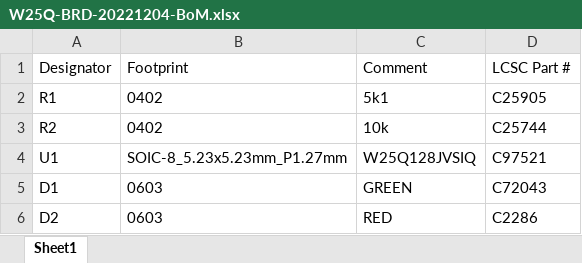
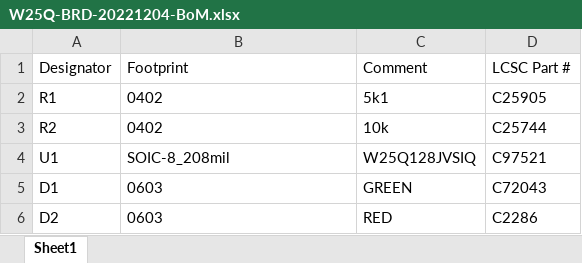
Before and after one commit to red-scorp/W25Q-BRD, an Excel workbook: cam/W25Q-BRD-20221204-BoM.xlsx, sheet Sheet1, drawn as a sheet; values as stored, in another font and other column widths than the file's, no borders; table styles not drawn; the diff names each change by its address in the sheet, - before the commit and + after, or states it on an @@ line.

```diff
--- a/cam/W25Q-BRD-20221204-BoM.xlsx (sheet Sheet1)
+++ b/cam/W25Q-BRD-20221204-BoM.xlsx (sheet Sheet1)
-B4 (Footprint): SOIC-8_5.23x5.23mm_P1.27mm
+B4 (Footprint): SOIC-8_208mil
```
Also changed, not shown: cam/W25Q-BRD-20221204-CPL.xlsx.
